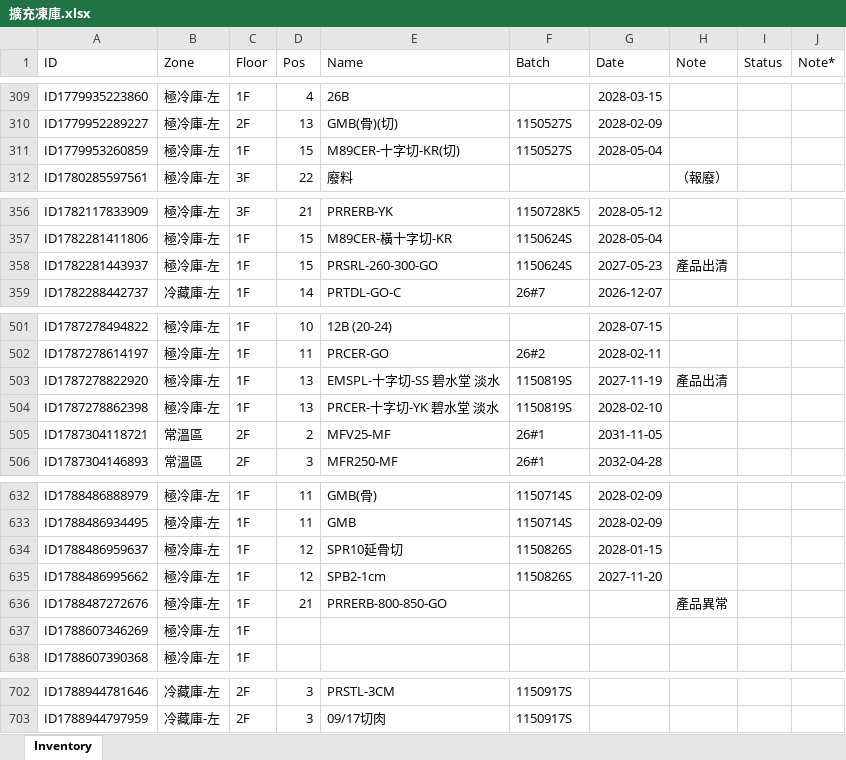
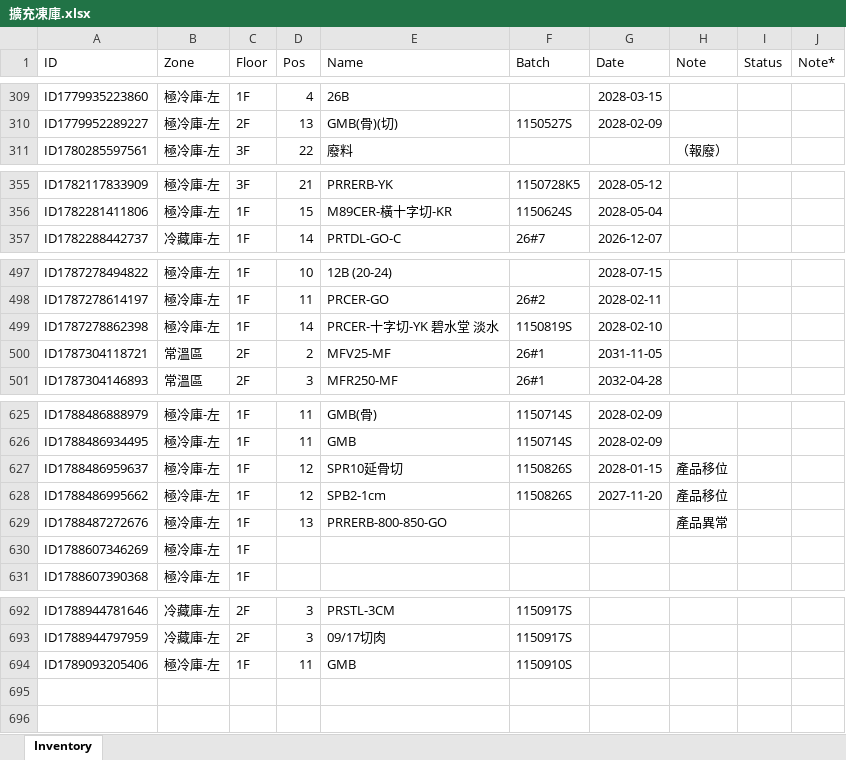
Before and after one commit to mingfonglpg-bit/-1-1, an Excel workbook: 擴充凍庫.xlsx, sheet Inventory, drawn as a sheet; only a part is shown, gaps mark what is left out; values as stored, in another font and other column widths than the file's, no borders; charts and pictures not drawn; removed rows and columns are numbered as before the commit, all else as after; the diff covers the shown part only; the diff names each change by its address in the sheet, - before the commit and + after, or states it on an @@ line.

```diff
--- a/擴充凍庫.xlsx (sheet Inventory)
+++ b/擴充凍庫.xlsx (sheet Inventory)
-row 311: ID1779953260859 | 極冷庫-左 | 1F | 15 | M89CER-十字切-KR(切) | 1150527S | 2028-05-04
-row 358: ID1782281443937 | 極冷庫-左 | 1F | 15 | PRSRL-260-300-GO | 1150624S | 2027-05-23 | 產品出清
-row 503: ID1787278822920 | 極冷庫-左 | 1F | 13 | EMSPL-十字切-SS 碧水堂 淡水 | 1150819S | 2027-11-19 | 產品出清
-D499 (Pos): 13
+D499 (Pos): 14
-H627:H628 (Note): (empty)
+H627:H628 (Note): 產品移位
-D629 (Pos): 21
+D629 (Pos): 13
+row 694: ID1789093205406 | 極冷庫-左 | 1F | 11 | GMB | 1150910S
```
Also changed, not shown: 7 removed rows and 45 edited cells elsewhere in this sheet.
